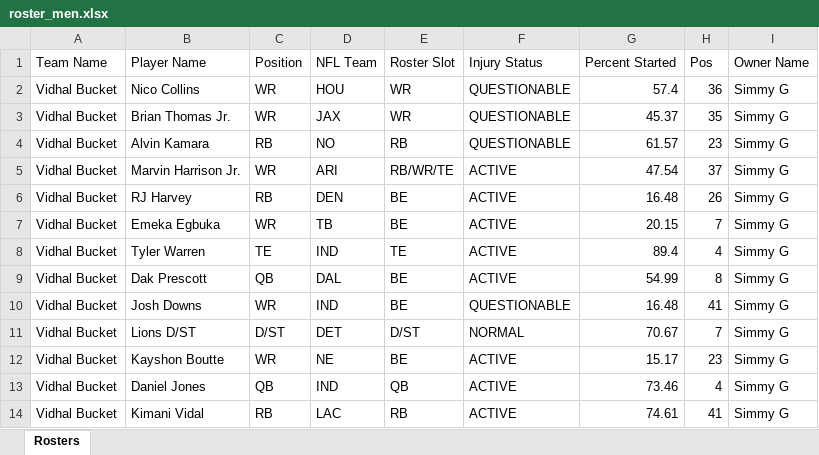
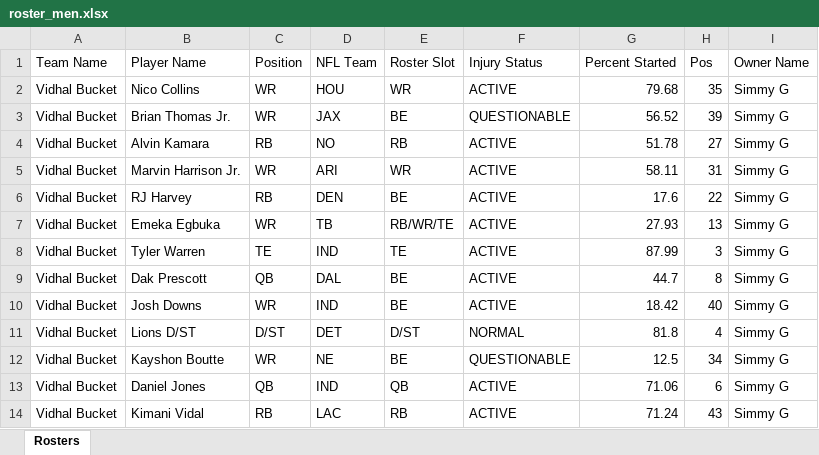
Before and after one commit to matthew-murawski/fantasy-ranker, an Excel workbook: data/roster_men.xlsx, sheet Rosters, drawn as a sheet; only a part is shown; values as stored, in another font and other column widths than the file's, no borders; the diff covers the shown part only; the diff names each change by its address in the sheet, - before the commit and + after, or states it on an @@ line.

Commit message:
updated rosters 11/4

```diff
--- a/data/roster_men.xlsx (sheet Rosters)
+++ b/data/roster_men.xlsx (sheet Rosters)
-F2 (Injury Status): QUESTIONABLE
+F2 (Injury Status): ACTIVE
-G2 (Percent Started): 57.4
+G2 (Percent Started): 79.68
-H2 (Pos): 36
+H2 (Pos): 35
-E3 (Roster Slot): WR
+E3 (Roster Slot): BE
-G3 (Percent Started): 45.37
+G3 (Percent Started): 56.52
-H3 (Pos): 35
+H3 (Pos): 39
-F4 (Injury Status): QUESTIONABLE
+F4 (Injury Status): ACTIVE
-G4 (Percent Started): 61.57
+G4 (Percent Started): 51.78
-H4 (Pos): 23
+H4 (Pos): 27
-E5 (Roster Slot): RB/WR/TE
+E5 (Roster Slot): WR
-G5 (Percent Started): 47.54
+G5 (Percent Started): 58.11
-H5 (Pos): 37
+H5 (Pos): 31
-G6 (Percent Started): 16.48
+G6 (Percent Started): 17.6
-H6 (Pos): 26
+H6 (Pos): 22
-E7 (Roster Slot): BE
+E7 (Roster Slot): RB/WR/TE
-G7 (Percent Started): 20.15
+G7 (Percent Started): 27.93
-H7 (Pos): 7
+H7 (Pos): 13
-G8 (Percent Started): 89.4
+G8 (Percent Started): 87.99
-H8 (Pos): 4
+H8 (Pos): 3
-G9 (Percent Started): 54.99
+G9 (Percent Started): 44.7
-F10 (Injury Status): QUESTIONABLE
+F10 (Injury Status): ACTIVE
-G10 (Percent Started): 16.48
+G10 (Percent Started): 18.42
-H10 (Pos): 41
+H10 (Pos): 40
-G11 (Percent Started): 70.67
+G11 (Percent Started): 81.8
-H11 (Pos): 7
+H11 (Pos): 4
-F12 (Injury Status): ACTIVE
+F12 (Injury Status): QUESTIONABLE
-G12 (Percent Started): 15.17
+G12 (Percent Started): 12.5
-H12 (Pos): 23
+H12 (Pos): 34
-G13 (Percent Started): 73.46
+G13 (Percent Started): 71.06
-H13 (Pos): 4
+H13 (Pos): 6
-G14 (Percent Started): 74.61
+G14 (Percent Started): 71.24
-H14 (Pos): 41
+H14 (Pos): 43
```
Also changed, not shown: 1 added row, 3 removed rows and 420 edited cells elsewhere in this sheet, data/roster_dub.xlsx, data/roster_pitt.xlsx, 1 other file.
